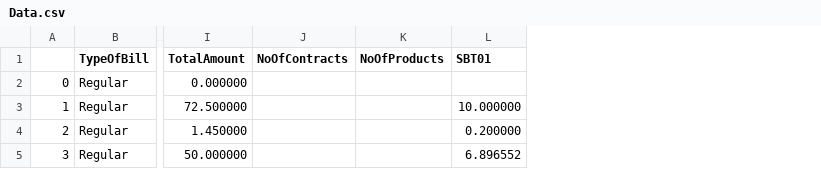
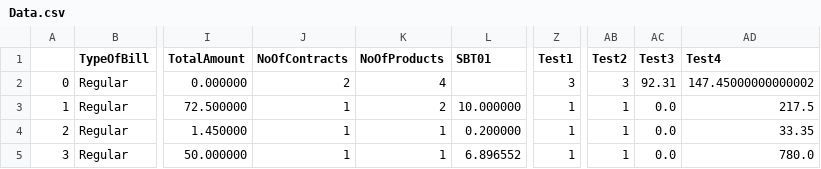
Before and after one commit to MDfarazuddin99/Generic_XML, a CSV file: Data.csv, drawn as a sheet; only a part is shown, gaps mark what is left out; the diff names each change by its address in the sheet, - before the commit and + after, or states it on an @@ line.

```diff
--- a/Data.csv
+++ b/Data.csv
+column Z (Test1), rows 2-5: 3 | 1 | 1 | 1
+column AB (Test2), rows 2-5: 3 | 1 | 1 | 1
+column AC (Test3), rows 2-5: 92.31 | 0.0 | 0.0 | 0.0
+column AD (Test4), rows 2-5: 147.45000000000002 | 217.5 | 33.35 | 780.0
-J2 (NoOfContracts): (empty)
+J2 (NoOfContracts): 2
-K2 (NoOfProducts): (empty)
+K2 (NoOfProducts): 4
-J3:J5 (NoOfContracts): (empty)
+J3:J5 (NoOfContracts): 1
-K3 (NoOfProducts): (empty)
+K3 (NoOfProducts): 2
-K4:K5 (NoOfProducts): (empty)
+K4:K5 (NoOfProducts): 1
```
Also changed, not shown: 2 other files.
